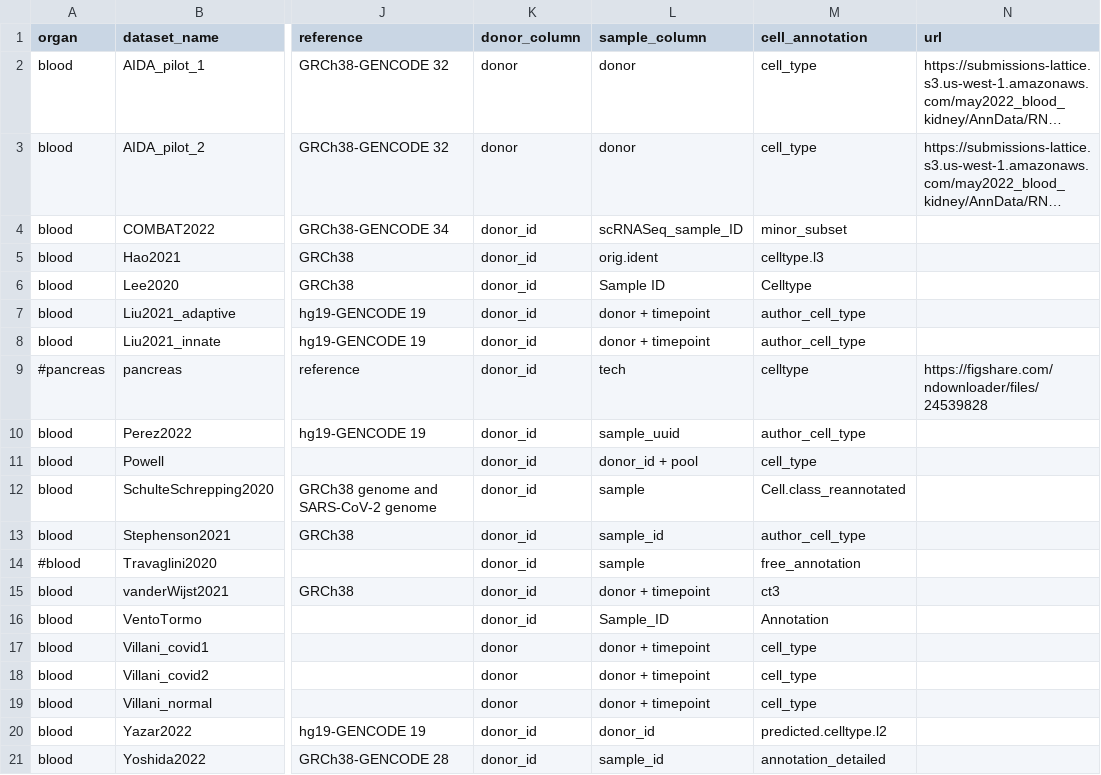
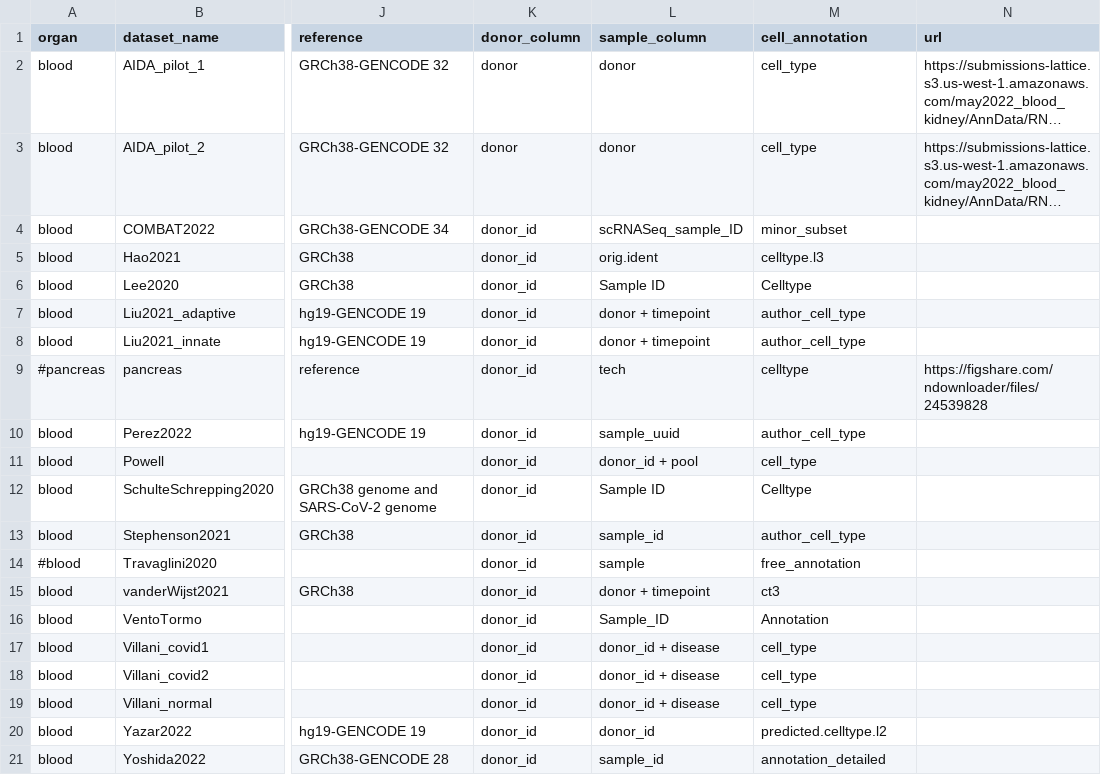
Before and after one commit to HCA-integration/sc-atlasing-toolbox, a TSV file: configs/datasets.tsv, drawn as a sheet; only a part is shown, gaps mark what is left out; long unchanged cells end in …; the diff names each change by its address in the sheet, - before the commit and + after, or states it on an @@ line.

```diff
--- a/configs/datasets.tsv
+++ b/configs/datasets.tsv
-L12 (sample_column): sample
+L12 (sample_column): Sample ID
-M12 (cell_annotation): Cell.class_reannotated
+M12 (cell_annotation): Celltype
-K17:K19 (donor_column): donor
+K17:K19 (donor_column): donor_id
-L17:L19 (sample_column): donor + timepoint
+L17:L19 (sample_column): donor_id + disease
```
Also changed, not shown: 8 other files.
